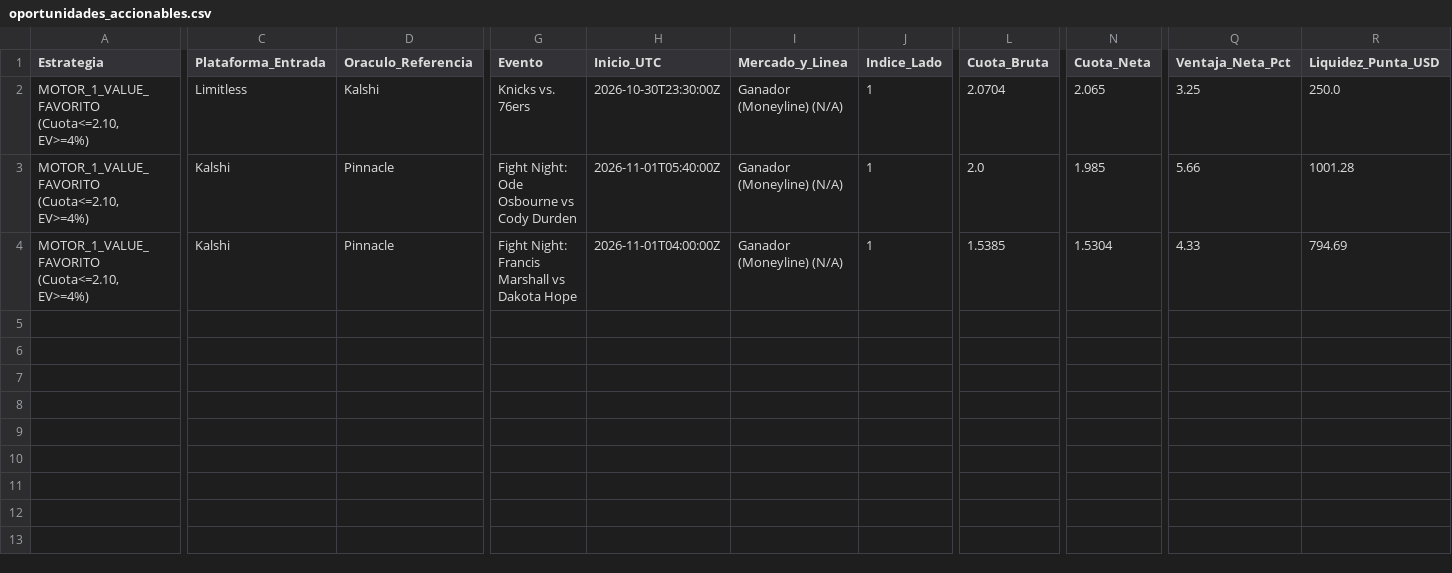
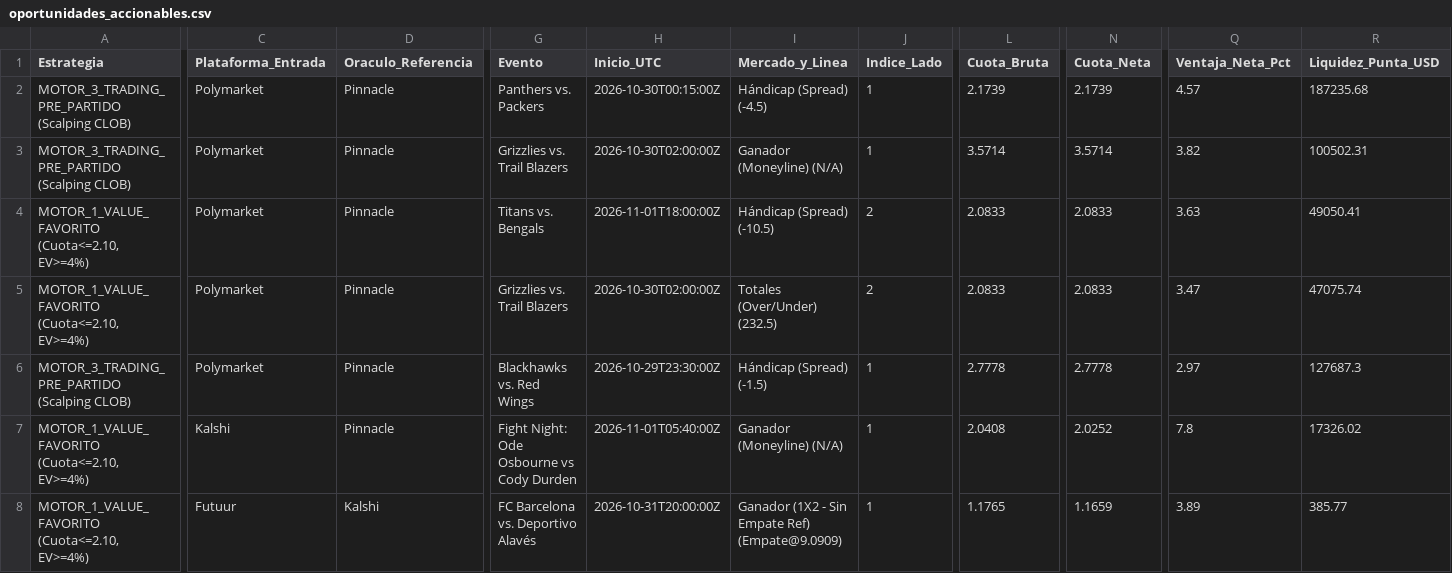
Before and after one commit to pochopablo1/quant-sports-es, a CSV file: datos/oportunidades_accionables.csv, drawn as a sheet; only a part is shown, gaps mark what is left out; removed rows and columns are numbered as before the commit, all else as after; rows hold the shown columns only; the diff covers the shown part only; the diff names each change by its address in the sheet, - before the commit and + after, or states it on an @@ line.

```diff
--- a/datos/oportunidades_accionables.csv
+++ b/datos/oportunidades_accionables.csv
+row 2: MOTOR_3_TRADING_PRE_PARTIDO (Scalping CLOB) | Polymarket | Pinnacle | Panthers vs. Packers | 2026-10-30T00:15:00Z | Hándicap (Spread) (-4.5) | 1 | 2.1739 | 2.1739 | 4.57 | 187235.68
+row 3: MOTOR_3_TRADING_PRE_PARTIDO (Scalping CLOB) | Polymarket | Pinnacle | Grizzlies vs. Trail Blazers | 2026-10-30T02:00:00Z | Ganador (Moneyline) (N/A) | 1 | 3.5714 | 3.5714 | 3.82 | 100502.31
+row 4: MOTOR_1_VALUE_FAVORITO (Cuota<=2.10, EV>=4%) | Polymarket | Pinnacle | Titans vs. Bengals | 2026-11-01T18:00:00Z | Hándicap (Spread) (-10.5) | 2 | 2.0833 | 2.0833 | 3.63 | 49050.41
-C5 (Plataforma_Entrada): Limitless
+C5 (Plataforma_Entrada): Polymarket
-D5 (Oraculo_Referencia): Kalshi
+D5 (Oraculo_Referencia): Pinnacle
-G5 (Evento): Knicks vs. 76ers
+G5 (Evento): Grizzlies vs. Trail Blazers
-H5 (Inicio_UTC): 2026-10-30T23:30:00Z
+H5 (Inicio_UTC): 2026-10-30T02:00:00Z
-I5 (Mercado_y_Linea): Ganador (Moneyline) (N/A)
+I5 (Mercado_y_Linea): Totales (Over/Under) (232.5)
-J5 (Indice_Lado): 1
+J5 (Indice_Lado): 2
-L5 (Cuota_Bruta): 2.0704
+L5 (Cuota_Bruta): 2.0833
-N5 (Cuota_Neta): 2.065
+N5 (Cuota_Neta): 2.0833
-Q5 (Ventaja_Neta_Pct): 3.25
+Q5 (Ventaja_Neta_Pct): 3.47
-R5 (Liquidez_Punta_USD): 250.0
+R5 (Liquidez_Punta_USD): 47075.74
+row 6: MOTOR_3_TRADING_PRE_PARTIDO (Scalping CLOB) | Polymarket | Pinnacle | Blackhawks vs. Red Wings | 2026-10-29T23:30:00Z | Hándicap (Spread) (-1.5) | 1 | 2.7778 | 2.7778 | 2.97 | 127687.3
-L7 (Cuota_Bruta): 2.0
+L7 (Cuota_Bruta): 2.0408
-N7 (Cuota_Neta): 1.985
+N7 (Cuota_Neta): 2.0252
-Q7 (Ventaja_Neta_Pct): 5.66
+Q7 (Ventaja_Neta_Pct): 7.8
-R7 (Liquidez_Punta_USD): 1001.28
+R7 (Liquidez_Punta_USD): 17326.02
-row 4: MOTOR_1_VALUE_FAVORITO (Cuota<=2.10, EV>=4%) | Kalshi | Pinnacle | Fight Night: Francis Marshall vs Dakota Hope | 2026-11-01T04:00:00Z | Ganador (Moneyline) (N/A) | 1 | 1.5385 | 1.5304 | 4.33 | 794.69
+row 8: MOTOR_1_VALUE_FAVORITO (Cuota<=2.10, EV>=4%) | Futuur | Kalshi | FC Barcelona vs. Deportivo Alavés | 2026-10-31T20:00:00Z | Ganador (1X2 - Sin Empate Ref) (Empate@9.0909) | 1 | 1.1765 | 1.1659 | 3.89 | 385.77
```
Also changed, not shown: 5 edited cells elsewhere in this file, datos/historial_ejecuciones.csv.
